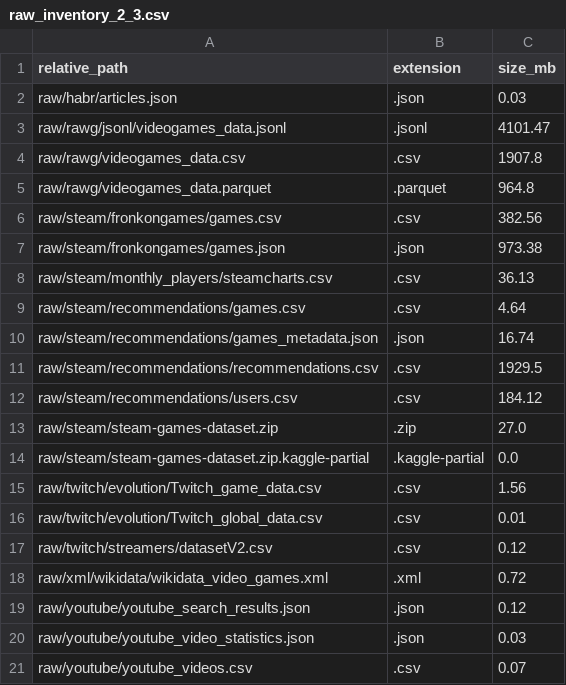
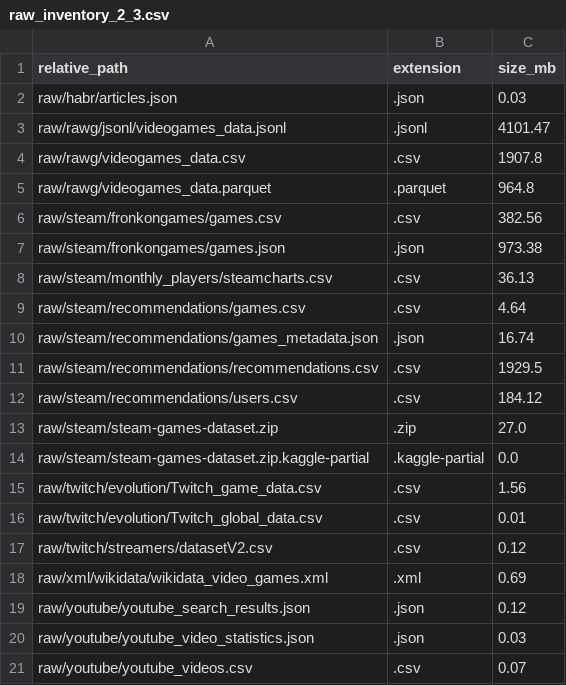
Before and after one commit to Dani-ldyaev/gaming-data-analysis, a CSV file: docs/data_quality/raw_inventory_2_3.csv, drawn as a sheet.

```diff
--- a/docs/data_quality/raw_inventory_2_3.csv
+++ b/docs/data_quality/raw_inventory_2_3.csv
@@ -17,3 +17,3 @@ raw/twitch/evolution/Twitch_global_data.csv,.csv,0.01
 raw/twitch/streamers/datasetV2.csv,.csv,0.12
-raw/xml/wikidata/wikidata_video_games.xml,.xml,0.72
+raw/xml/wikidata/wikidata_video_games.xml,.xml,0.69
 raw/youtube/youtube_search_results.json,.json,0.12
```
Also changed, not shown: docs/data_quality/column_quality_2_3.csv, docs/data_quality/numeric_ranges_2_3.csv, 6 other files.
